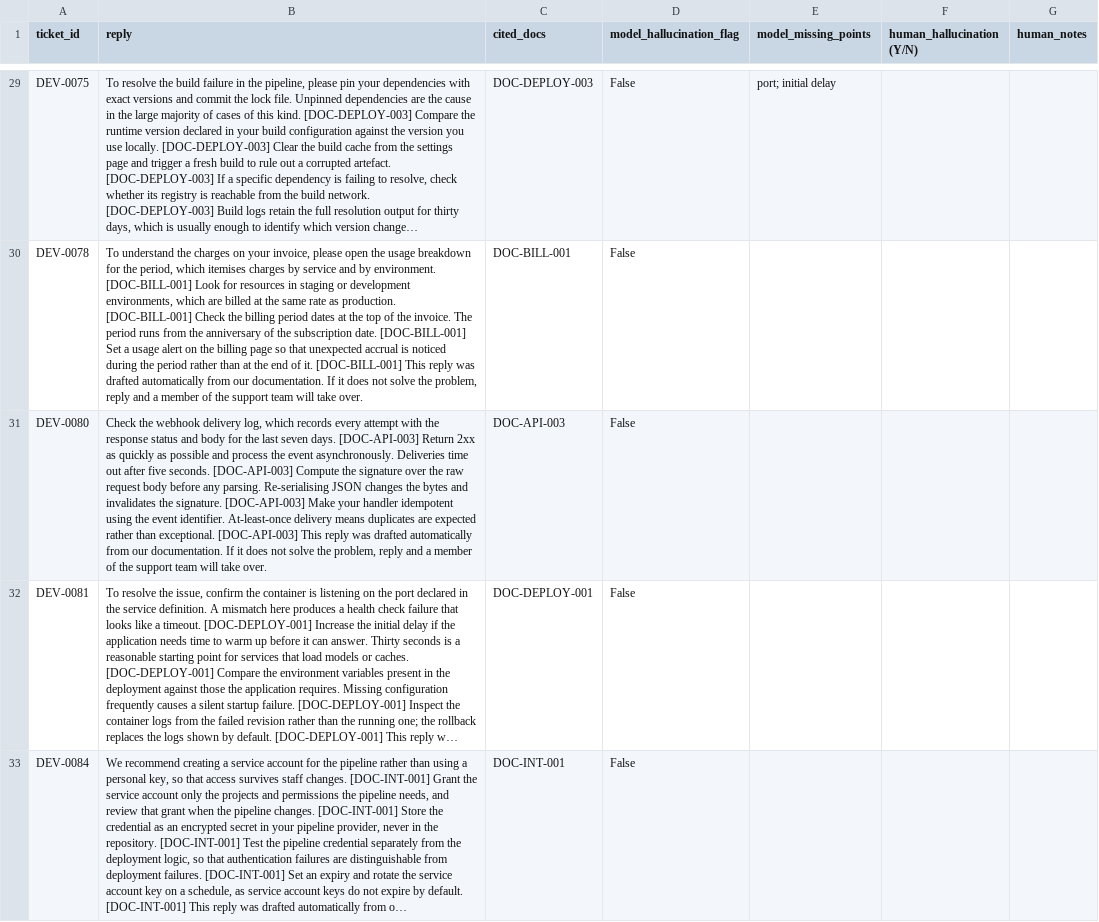
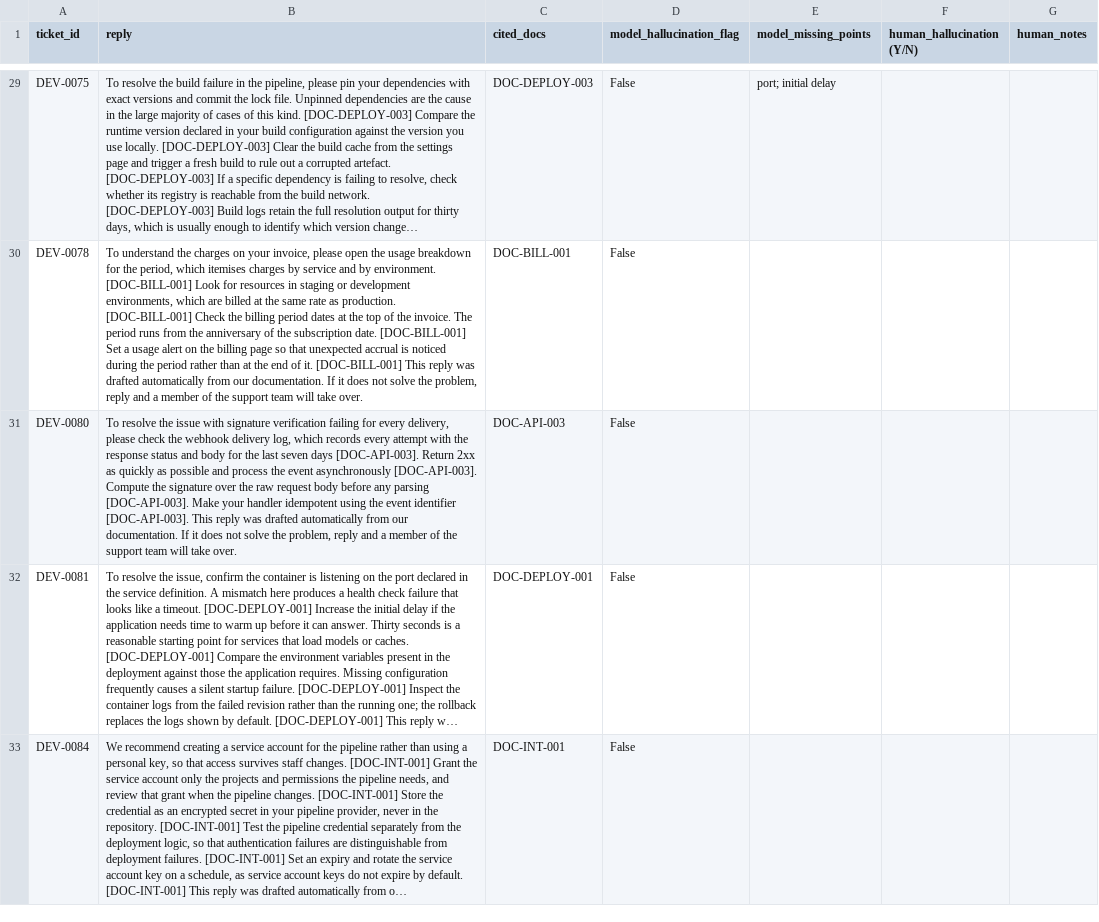
Before and after one commit to nishchay9822/cloudServe-support-api, a CSV file: evaluation/results/dev_run_human_review.csv, drawn as a sheet; only a part is shown, gaps mark what is left out; long unchanged cells end in …; the diff names each change by its address in the sheet, - before the commit and + after, or states it on an @@ line.

```diff
--- a/evaluation/results/dev_run_human_review.csv
+++ b/evaluation/results/dev_run_human_review.csv
-B31 (reply): Check the webhook delivery log, which records every attempt with the response status and body for the last seven days. [DOC-API-003] Return 2xx as quickly as possible and process the event asynchronously. Deliveries time out after five seconds. [DOC-API-003] Compute the signature over the raw request body before any parsing. Re-serialising JSON changes the bytes and invalidates the signature. [DOC-API-003] Make your handler idempotent using the event identifier. At-least-once delivery means duplicates are expected rather than exceptional. [DOC-API-003] This reply…
+B31 (reply): To resolve the issue with signature verification failing for every delivery, please check the webhook delivery log, which records every attempt with the response status and body for the last seven days [DOC-API-003]. Return 2xx as quickly as possible and process the event asynchronously [DOC-API-003]. Compute the signature over the raw request body before any parsing [DOC-API-003]. Make your handler idempotent using the event identifier [DOC-API-003]. This reply…
```
Also changed, not shown: evaluation/results/gate_run_validation_human_review.csv, 20 other files.
